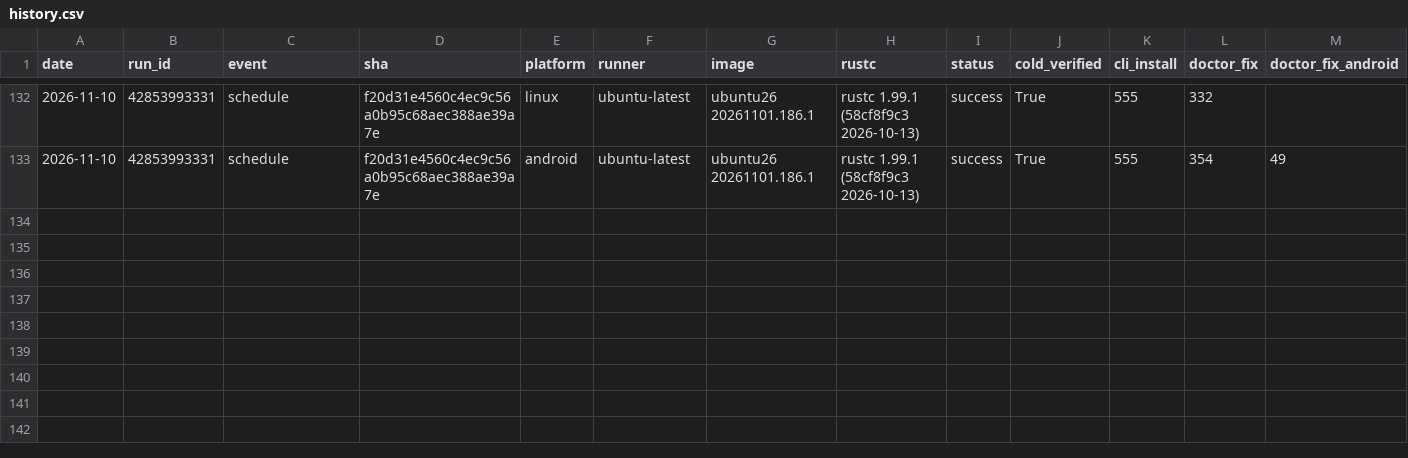
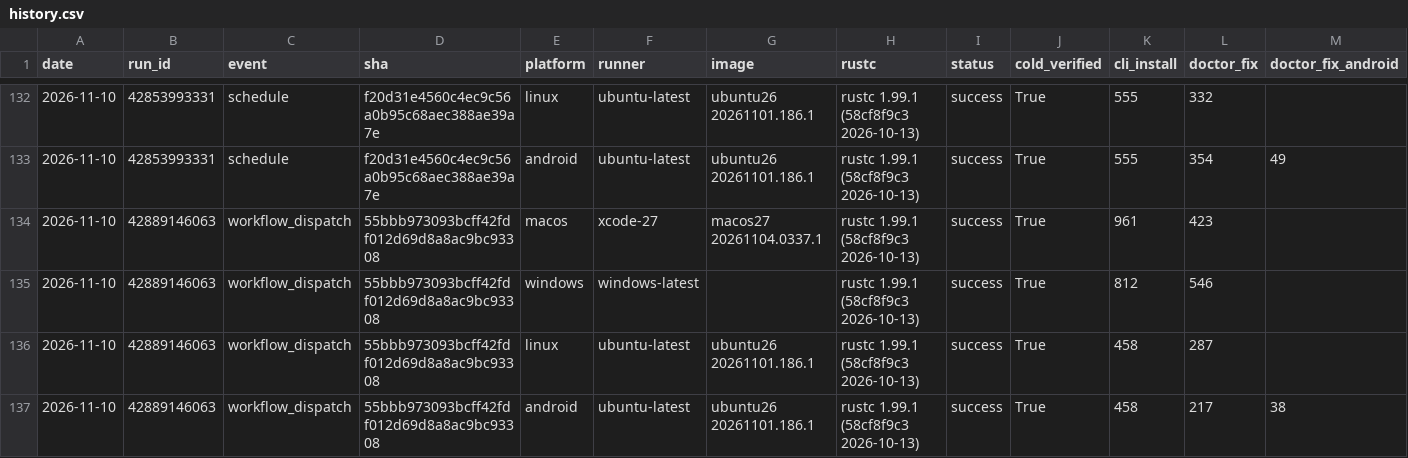
Before and after one commit to water-rs/waterui, a CSV file: cli-e2e/history.csv, drawn as a sheet; only a part is shown, gaps mark what is left out; rows hold the shown columns only; the diff names each change by its address in the sheet, - before the commit and + after, or states it on an @@ line.

```diff
--- a/cli-e2e/history.csv
+++ b/cli-e2e/history.csv
+row 134: 2026-11-10 | 42889146063 | workflow_dispatch | 55bbb973093bcff42fdf012d69d8a8ac9bc93308 | macos | xcode-27 | macos27 20261104.0337.1 | rustc 1.99.1 (58cf8f9c3 2026-10-13) | success | True | 961 | 423
+row 135: 2026-11-10 | 42889146063 | workflow_dispatch | 55bbb973093bcff42fdf012d69d8a8ac9bc93308 | windows | windows-latest |  | rustc 1.99.1 (58cf8f9c3 2026-10-13) | success | True | 812 | 546
+row 136: 2026-11-10 | 42889146063 | workflow_dispatch | 55bbb973093bcff42fdf012d69d8a8ac9bc93308 | linux | ubuntu-latest | ubuntu26 20261101.186.1 | rustc 1.99.1 (58cf8f9c3 2026-10-13) | success | True | 458 | 287
+row 137: 2026-11-10 | 42889146063 | workflow_dispatch | 55bbb973093bcff42fdf012d69d8a8ac9bc93308 | android | ubuntu-latest | ubuntu26 20261101.186.1 | rustc 1.99.1 (58cf8f9c3 2026-10-13) | success | True | 458 | 217 | 38
```
Also changed, not shown: 1 other file.
